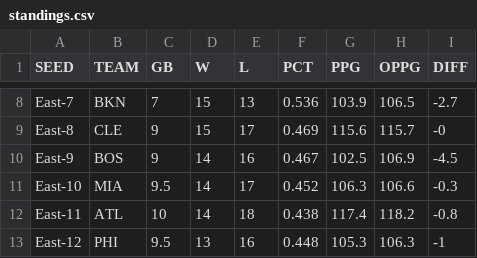
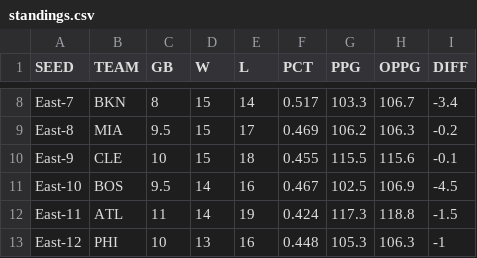
Before and after one commit to bshk93/nothing-but-stats, a CSV file: files/standings.csv, drawn as a sheet; only a part is shown, gaps mark what is left out; the diff covers the shown part only; the diff names each change by its address in the sheet, - before the commit and + after, or states it on an @@ line.

```diff
--- a/files/standings.csv
+++ b/files/standings.csv
-C8 (GB): 7
+C8 (GB): 8
-E8 (L): 13
+E8 (L): 14
-F8 (PCT): 0.536
+F8 (PCT): 0.517
-G8 (PPG): 103.9
+G8 (PPG): 103.3
-H8 (OPPG): 106.5
+H8 (OPPG): 106.7
-I8 (DIFF): -2.7
+I8 (DIFF): -3.4
-B9 (TEAM): CLE
+B9 (TEAM): MIA
-C9 (GB): 9
+C9 (GB): 9.5
-G9 (PPG): 115.6
+G9 (PPG): 106.2
-H9 (OPPG): 115.7
+H9 (OPPG): 106.3
-I9 (DIFF): -0
+I9 (DIFF): -0.2
-B10 (TEAM): BOS
+B10 (TEAM): CLE
-C10 (GB): 9
+C10 (GB): 10
-D10 (W): 14
+D10 (W): 15
-E10 (L): 16
+E10 (L): 18
-F10 (PCT): 0.467
+F10 (PCT): 0.455
-G10 (PPG): 102.5
+G10 (PPG): 115.5
-H10 (OPPG): 106.9
+H10 (OPPG): 115.6
-I10 (DIFF): -4.5
+I10 (DIFF): -0.1
-B11 (TEAM): MIA
+B11 (TEAM): BOS
-E11 (L): 17
+E11 (L): 16
-F11 (PCT): 0.452
+F11 (PCT): 0.467
-G11 (PPG): 106.3
+G11 (PPG): 102.5
-H11 (OPPG): 106.6
+H11 (OPPG): 106.9
-I11 (DIFF): -0.3
+I11 (DIFF): -4.5
-C12 (GB): 10
+C12 (GB): 11
-E12 (L): 18
+E12 (L): 19
-F12 (PCT): 0.438
+F12 (PCT): 0.424
-G12 (PPG): 117.4
+G12 (PPG): 117.3
-H12 (OPPG): 118.2
+H12 (OPPG): 118.8
-I12 (DIFF): -0.8
+I12 (DIFF): -1.5
-C13 (GB): 9.5
+C13 (GB): 10
```
Also changed, not shown: 1 added row, 1 removed row and 82 edited cells elsewhere in this file, 11 other files.
